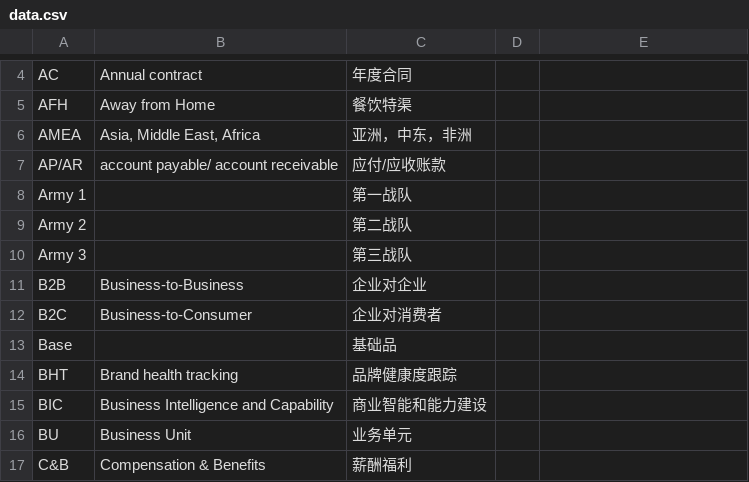
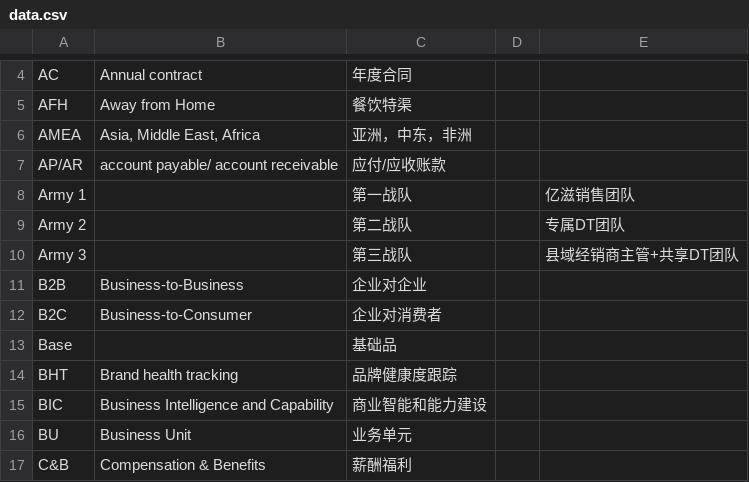
Before and after one commit to Mileymmm/mdlz, a CSV file: data.csv, drawn as a sheet; only a part is shown, gaps mark what is left out.

Commit message:
Update data.csv

```diff
--- a/data.csv
+++ b/data.csv
@@ -7,5 +7,5 @@ AMEA	Asia, Middle East, Africa	亚洲，中东，非洲
 AP/AR	account payable/ account receivable	应付/应收账款
-Army 1		第一战队
-Army 2		第二战队
-Army 3		第三战队
+Army 1		第一战队		亿滋销售团队
+Army 2		第二战队		专属DT团队
+Army 3		第三战队		县域经销商主管+共享DT团队
 B2B	Business-to-Business	企业对企业
```
